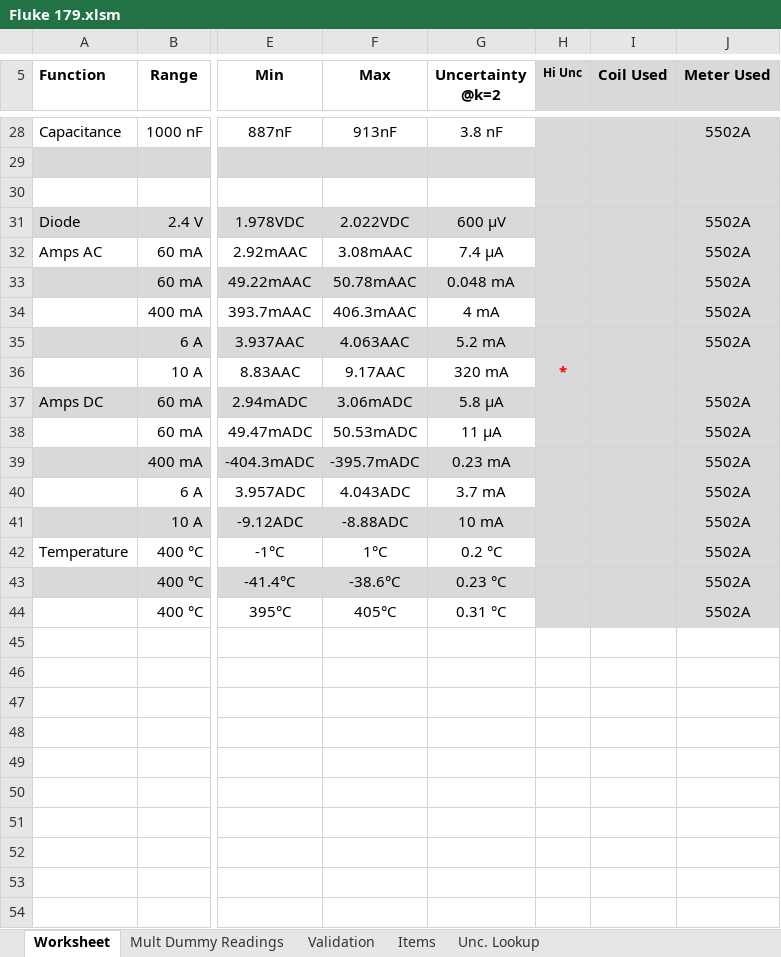
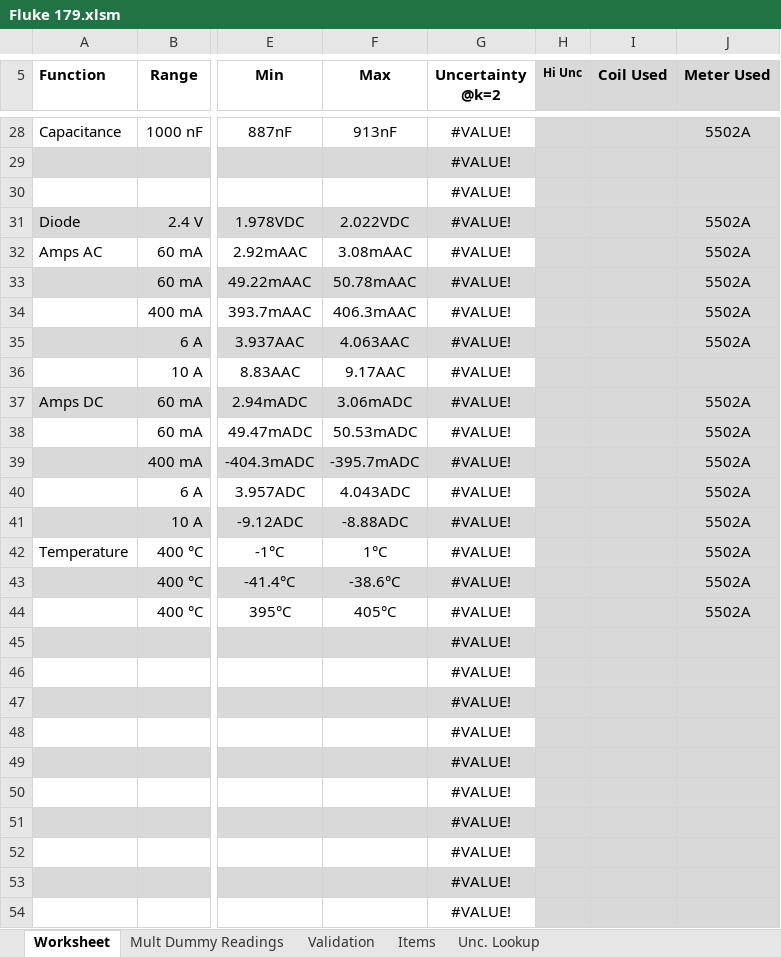
Before and after one commit to Johnson-Gage-Inspection-Inc/xl-Electrical-Workbook, an Excel workbook: Fluke 179.xlsm, sheet Worksheet, drawn as a sheet; only a part is shown, gaps mark what is left out; values as stored, in another font and other column widths than the file's, no borders; charts and pictures and conditional formats not drawn; rows hold the shown columns only; the diff covers the shown part only; the diff names each change by its address in the sheet, - before the commit and + after, or states it on an @@ line.

```diff
--- a/Fluke 179.xlsm (sheet Worksheet)
+++ b/Fluke 179.xlsm (sheet Worksheet)
-G28 (Uncertainty @k=2): 3.8 nF
+G28 (Uncertainty @k=2): #VALUE!
-G29:G30 (Uncertainty @k=2): (empty)
+G29:G30 (Uncertainty @k=2): #VALUE!
-G31 (Uncertainty @k=2): 600 µV
+G31 (Uncertainty @k=2): #VALUE!
-G32 (Uncertainty @k=2): 7.4 µA
+G32 (Uncertainty @k=2): #VALUE!
-G33 (Uncertainty @k=2): 0.048 mA
+G33 (Uncertainty @k=2): #VALUE!
-G34 (Uncertainty @k=2): 4 mA
+G34 (Uncertainty @k=2): #VALUE!
-G35 (Uncertainty @k=2): 5.2 mA
+G35 (Uncertainty @k=2): #VALUE!
-G36 (Uncertainty @k=2): 320 mA
+G36 (Uncertainty @k=2): #VALUE!
-H36 (Hi Unc): *
+H36 (Hi Unc): (empty)
-G37 (Uncertainty @k=2): 5.8 µA
+G37 (Uncertainty @k=2): #VALUE!
-G38 (Uncertainty @k=2): 11 µA
+G38 (Uncertainty @k=2): #VALUE!
-G39 (Uncertainty @k=2): 0.23 mA
+G39 (Uncertainty @k=2): #VALUE!
-G40 (Uncertainty @k=2): 3.7 mA
+G40 (Uncertainty @k=2): #VALUE!
-G41 (Uncertainty @k=2): 10 mA
+G41 (Uncertainty @k=2): #VALUE!
-G42 (Uncertainty @k=2): 0.2 °C
+G42 (Uncertainty @k=2): #VALUE!
-G43 (Uncertainty @k=2): 0.23 °C
+G43 (Uncertainty @k=2): #VALUE!
-G44 (Uncertainty @k=2): 0.31 °C
+G44 (Uncertainty @k=2): #VALUE!
+row 45:  |  |  |  | #VALUE!
+row 46:  |  |  |  | #VALUE!
+row 47:  |  |  |  | #VALUE!
+row 48:  |  |  |  | #VALUE!
+row 49:  |  |  |  | #VALUE!
+row 50:  |  |  |  | #VALUE!
+row 51:  |  |  |  | #VALUE!
+row 52:  |  |  |  | #VALUE!
+row 53:  |  |  |  | #VALUE!
+row 54:  |  |  |  | #VALUE!
```
Also changed, not shown: 56 added rows and 25 edited cells elsewhere in this sheet, sheet Mult Dummy Readings.
